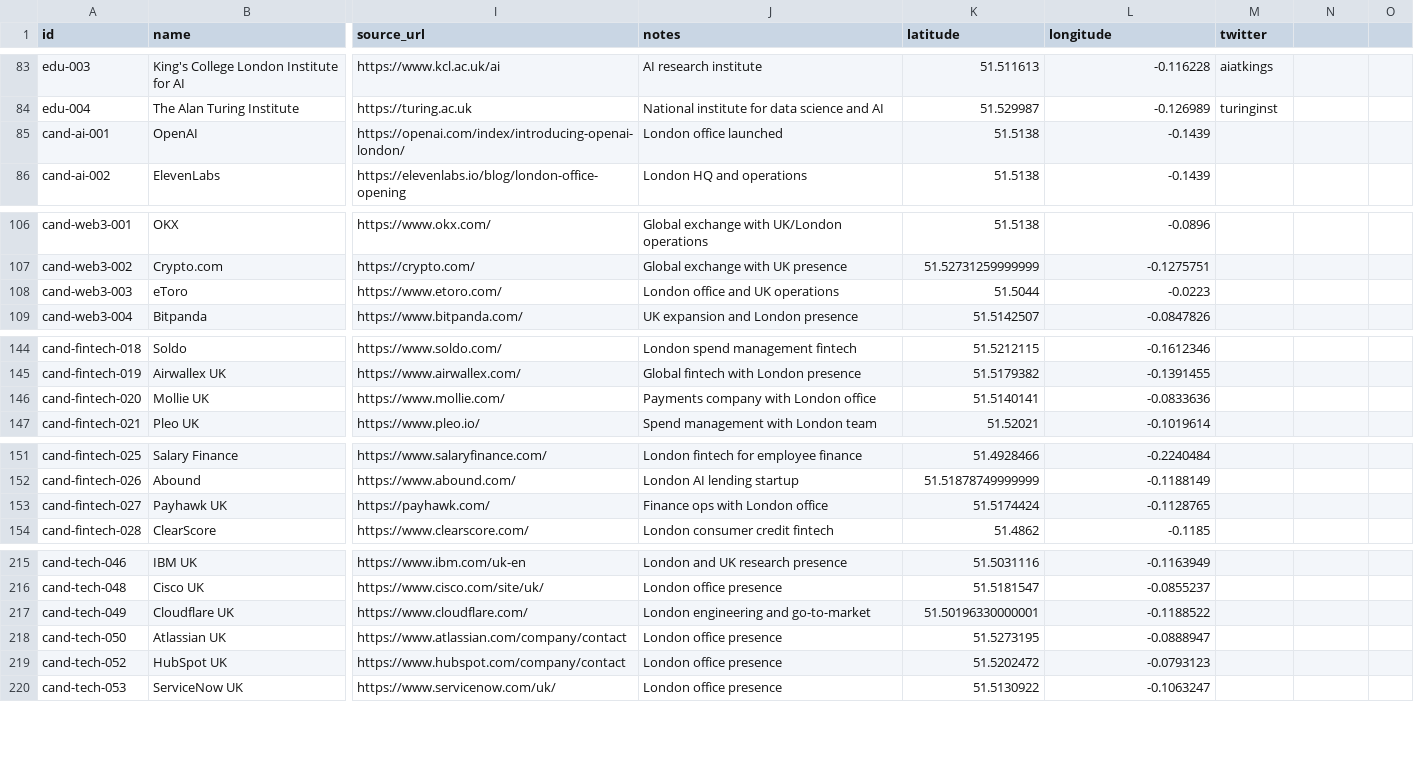
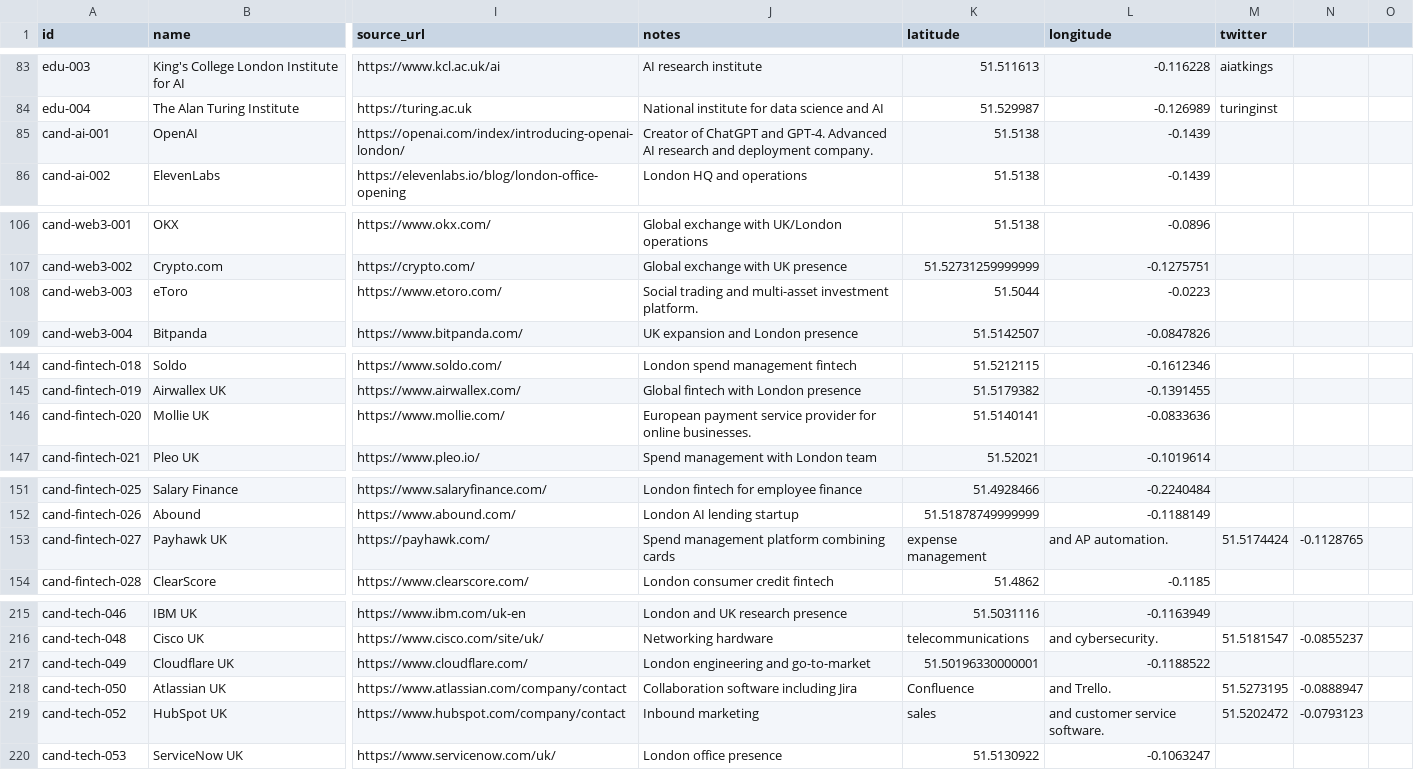
Before and after one commit to b1rdmania/londonmaxxxing.com, a CSV file: data/ecosystem.csv, drawn as a sheet; only a part is shown, gaps mark what is left out; the diff covers the shown part only; the diff names each change by its address in the sheet, - before the commit and + after, or states it on an @@ line.

```diff
--- a/data/ecosystem.csv
+++ b/data/ecosystem.csv
-J85 (notes): London office launched
+J85 (notes): Creator of ChatGPT and GPT-4. Advanced AI research and deployment company.
-J108 (notes): London office and UK operations
+J108 (notes): Social trading and multi-asset investment platform.
-J146 (notes): Payments company with London office
+J146 (notes): European payment service provider for online businesses.
-J153 (notes): Finance ops with London office
+J153 (notes): Spend management platform combining cards
-K153 (latitude): 51.5174424
+K153 (latitude): expense management
-L153 (longitude): -0.1128765
+L153 (longitude): and AP automation.
-M153 (twitter): (empty)
+M153 (twitter): 51.5174424
-N153: (empty)
+N153: -0.1128765
-J216 (notes): London office presence
+J216 (notes): Networking hardware
-K216 (latitude): 51.5181547
+K216 (latitude): telecommunications
-L216 (longitude): -0.0855237
+L216 (longitude): and cybersecurity.
-M216 (twitter): (empty)
+M216 (twitter): 51.5181547
-N216: (empty)
+N216: -0.0855237
-J218 (notes): London office presence
+J218 (notes): Collaboration software including Jira
-K218 (latitude): 51.5273195
+K218 (latitude): Confluence
-L218 (longitude): -0.0888947
+L218 (longitude): and Trello.
-M218 (twitter): (empty)
+M218 (twitter): 51.5273195
-N218: (empty)
+N218: -0.0888947
-J219 (notes): London office presence
+J219 (notes): Inbound marketing
-K219 (latitude): 51.5202472
+K219 (latitude): sales
-L219 (longitude): -0.0793123
+L219 (longitude): and customer service software.
-M219 (twitter): (empty)
+M219 (twitter): 51.5202472
-N219: (empty)
+N219: -0.0793123
```
Also changed, not shown: 34 edited cells elsewhere in this file, 1 other file.
